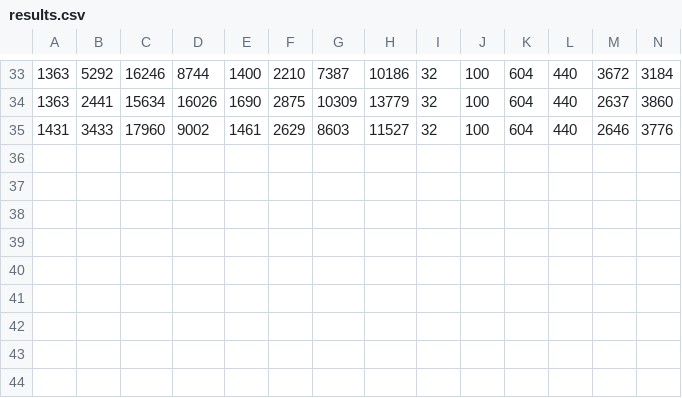
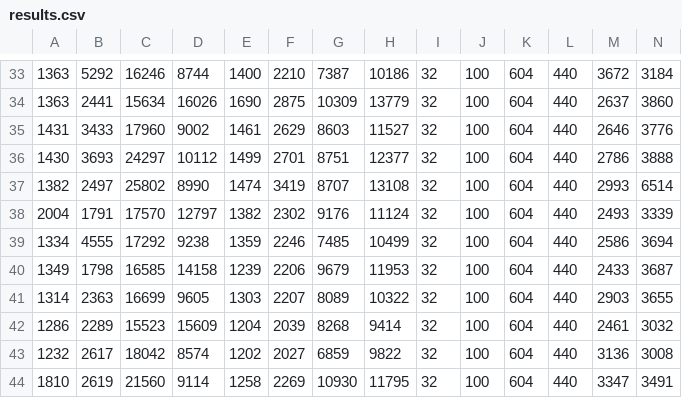
Before and after one commit to Pierstoval/benchmarks-react-svelte-vue, a CSV file: results.csv, drawn as a sheet; only a part is shown, gaps mark what is left out; rows hold the shown columns only; the diff names each change by its address in the sheet, - before the commit and + after, or states it on an @@ line.

Commit message:
Add some more results

```diff
--- a/results.csv
+++ b/results.csv
+row 36: 1430 | 3693 | 24297 | 10112 | 1499 | 2701 | 8751 | 12377 | 32 | 100 | 604 | 440 | 2786 | 3888
+row 37: 1382 | 2497 | 25802 | 8990 | 1474 | 3419 | 8707 | 13108 | 32 | 100 | 604 | 440 | 2993 | 6514
+row 38: 2004 | 1791 | 17570 | 12797 | 1382 | 2302 | 9176 | 11124 | 32 | 100 | 604 | 440 | 2493 | 3339
+row 39: 1334 | 4555 | 17292 | 9238 | 1359 | 2246 | 7485 | 10499 | 32 | 100 | 604 | 440 | 2586 | 3694
+row 40: 1349 | 1798 | 16585 | 14158 | 1239 | 2206 | 9679 | 11953 | 32 | 100 | 604 | 440 | 2433 | 3687
+row 41: 1314 | 2363 | 16699 | 9605 | 1303 | 2207 | 8089 | 10322 | 32 | 100 | 604 | 440 | 2903 | 3655
+row 42: 1286 | 2289 | 15523 | 15609 | 1204 | 2039 | 8268 | 9414 | 32 | 100 | 604 | 440 | 2461 | 3032
+row 43: 1232 | 2617 | 18042 | 8574 | 1202 | 2027 | 6859 | 9822 | 32 | 100 | 604 | 440 | 3136 | 3008
+row 44: 1810 | 2619 | 21560 | 9114 | 1258 | 2269 | 10930 | 11795 | 32 | 100 | 604 | 440 | 3347 | 3491
```
Also changed, not shown: 1 other file.
